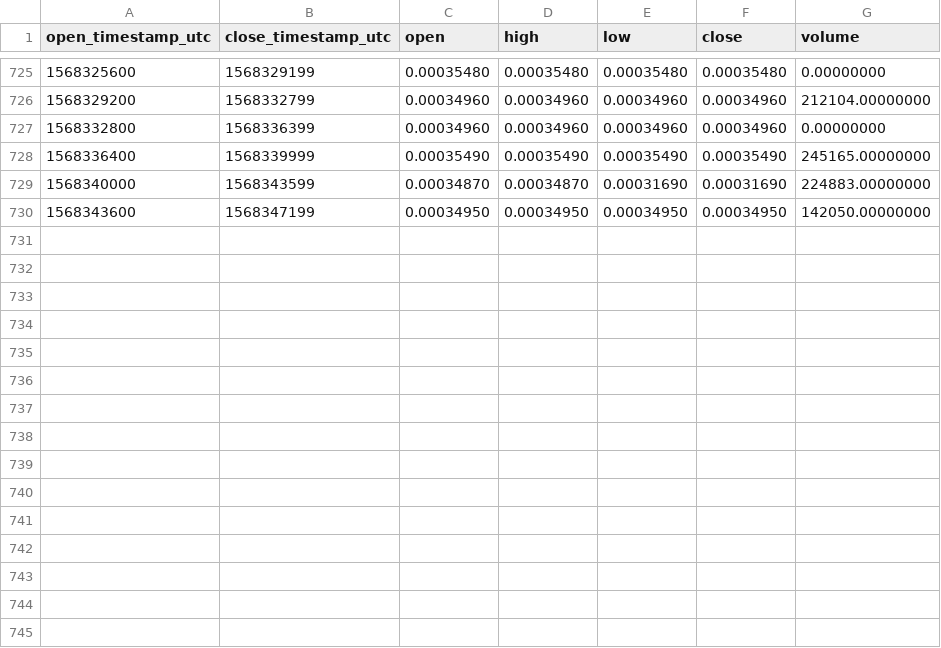
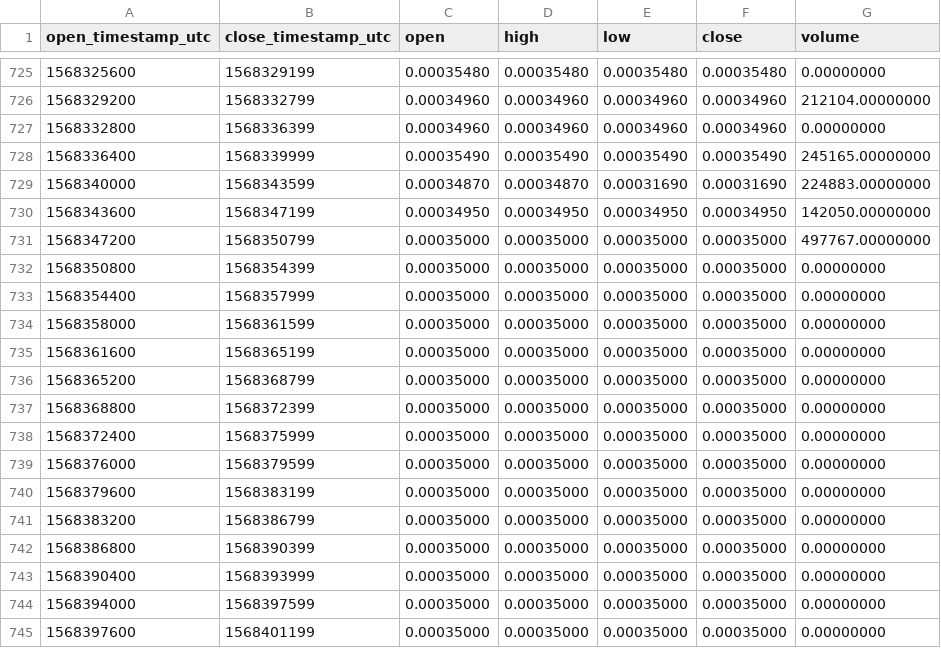
Before and after one commit to cryptobigbro/binance-NPXSUSDC, a CSV file: binance-NPXSUSDC-1h.csv, drawn as a sheet; only a part is shown, gaps mark what is left out; the diff names each change by its address in the sheet, - before the commit and + after, or states it on an @@ line.

Commit message:
Update OHLCV data.

```diff
--- a/binance-NPXSUSDC-1h.csv
+++ b/binance-NPXSUSDC-1h.csv
+row 731: 1568347200 | 1568350799 | 0.00035000 | 0.00035000 | 0.00035000 | 0.00035000 | 497767.00000000
+row 732: 1568350800 | 1568354399 | 0.00035000 | 0.00035000 | 0.00035000 | 0.00035000 | 0.00000000
+row 733: 1568354400 | 1568357999 | 0.00035000 | 0.00035000 | 0.00035000 | 0.00035000 | 0.00000000
+row 734: 1568358000 | 1568361599 | 0.00035000 | 0.00035000 | 0.00035000 | 0.00035000 | 0.00000000
+row 735: 1568361600 | 1568365199 | 0.00035000 | 0.00035000 | 0.00035000 | 0.00035000 | 0.00000000
+row 736: 1568365200 | 1568368799 | 0.00035000 | 0.00035000 | 0.00035000 | 0.00035000 | 0.00000000
+row 737: 1568368800 | 1568372399 | 0.00035000 | 0.00035000 | 0.00035000 | 0.00035000 | 0.00000000
+row 738: 1568372400 | 1568375999 | 0.00035000 | 0.00035000 | 0.00035000 | 0.00035000 | 0.00000000
+row 739: 1568376000 | 1568379599 | 0.00035000 | 0.00035000 | 0.00035000 | 0.00035000 | 0.00000000
+row 740: 1568379600 | 1568383199 | 0.00035000 | 0.00035000 | 0.00035000 | 0.00035000 | 0.00000000
+row 741: 1568383200 | 1568386799 | 0.00035000 | 0.00035000 | 0.00035000 | 0.00035000 | 0.00000000
+row 742: 1568386800 | 1568390399 | 0.00035000 | 0.00035000 | 0.00035000 | 0.00035000 | 0.00000000
+row 743: 1568390400 | 1568393999 | 0.00035000 | 0.00035000 | 0.00035000 | 0.00035000 | 0.00000000
+row 744: 1568394000 | 1568397599 | 0.00035000 | 0.00035000 | 0.00035000 | 0.00035000 | 0.00000000
+row 745: 1568397600 | 1568401199 | 0.00035000 | 0.00035000 | 0.00035000 | 0.00035000 | 0.00000000
```
Also changed, not shown: 1 other file.
